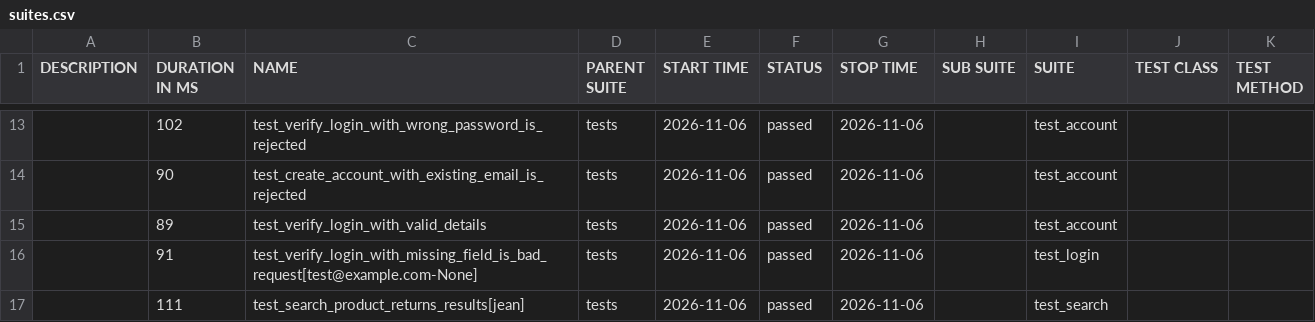
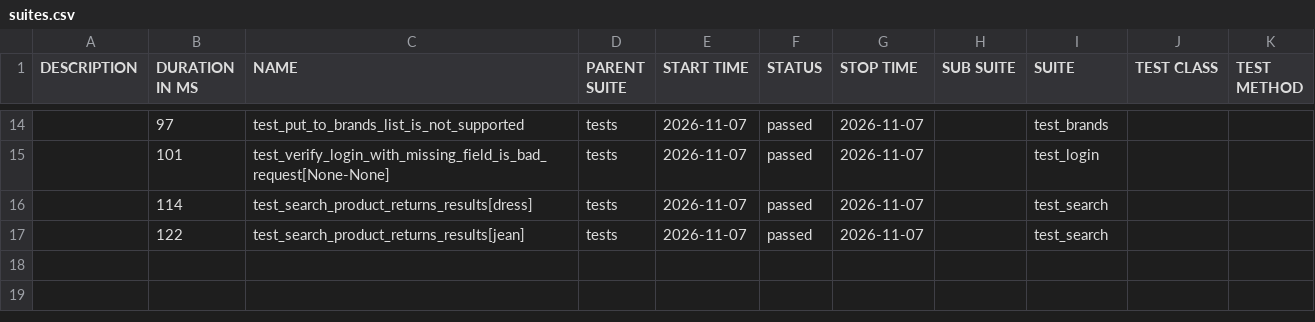
Before and after one commit to filip-wierzbicki-qa/uitap-automation, a CSV file: api/data/suites.csv, drawn as a sheet; only a part is shown, gaps mark what is left out; the diff covers the shown part only.

```diff
--- a/api/data/suites.csv
+++ b/api/data/suites.csv
@@ -13,5 +14,4 @@
-"","102","test_verify_login_with_wrong_password_is_rejected","tests","2026-11-06","passed","2026-11-06","","test_account","",""
-"","90","test_create_account_with_existing_email_is_rejected","tests","2026-11-06","passed","2026-11-06","","test_account","",""
-"","89","test_verify_login_with_valid_details","tests","2026-11-06","passed","2026-11-06","","test_account","",""
-"","91","test_verify_login_with_missing_field_is_bad_request[test@example.com-None]","tests","2026-11-06","passed","2026-11-06","","test_login","",""
-"","111","test_search_product_returns_results[jean]","tests","2026-11-06","passed","2026-11-06","","test_search","",""
+"","97","test_put_to_brands_list_is_not_supported","tests","2026-11-07","passed","2026-11-07","","test_brands","",""
+"","101","test_verify_login_with_missing_field_is_bad_request[None-None]","tests","2026-11-07","passed","2026-11-07","","test_login","",""
+"","114","test_search_product_returns_results[dress]","tests","2026-11-07","passed","2026-11-07","","test_search","",""
+"","122","test_search_product_returns_results[jean]","tests","2026-11-07","passed","2026-11-07","","test_search","",""
```
Also changed, not shown: 6 added rows, 5 removed rows and 21 edited cells elsewhere in this file, 50 other files.
